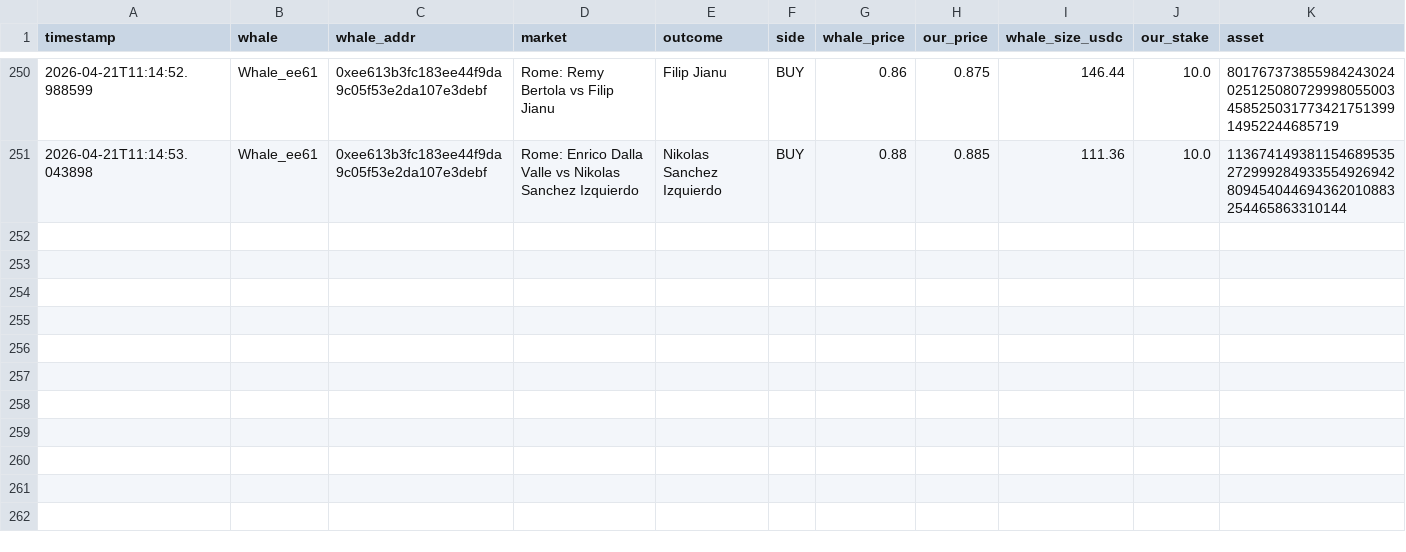
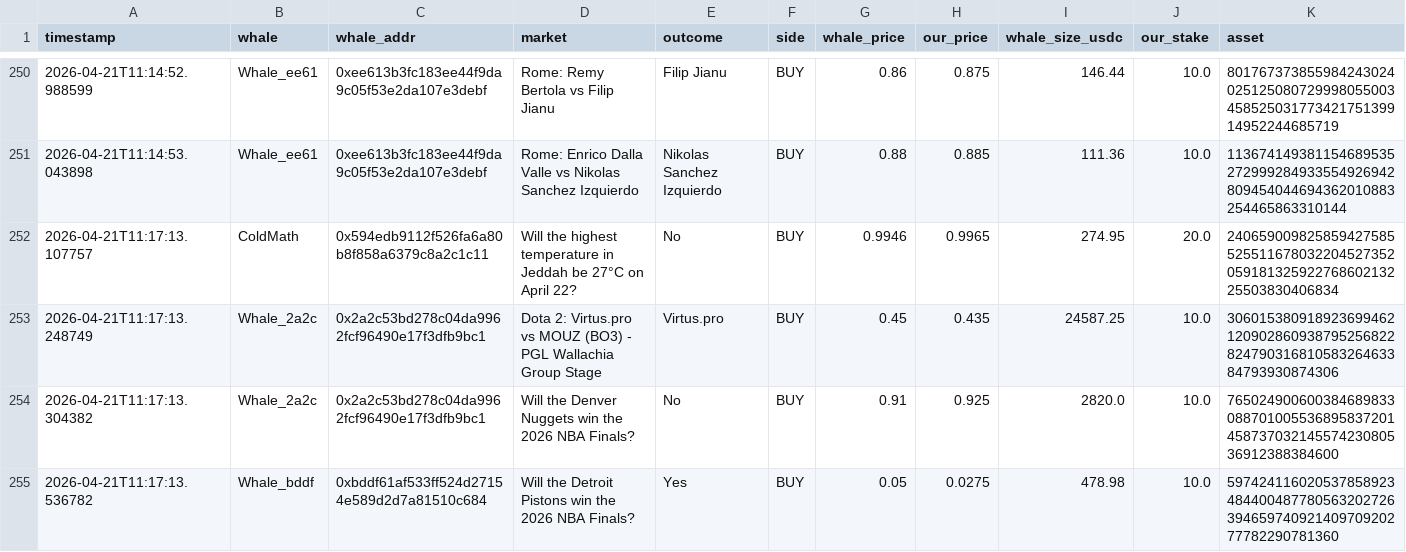
Before and after one commit to hectorm17/polymarket-tracker, a CSV file: copy_trades.csv, drawn as a sheet; only a part is shown, gaps mark what is left out; rows hold the shown columns only; the diff names each change by its address in the sheet, - before the commit and + after, or states it on an @@ line.

Commit message:
auto: update copy_trades.csv 11:17

```diff
--- a/copy_trades.csv
+++ b/copy_trades.csv
+row 252: 2026-04-21T11:17:13.107757 | ColdMath | 0x594edb9112f526fa6a80b8f858a6379c8a2c1c11 | Will the highest temperature in Jeddah be 27°C on April 22? | No | BUY | 0.9946 | 0.9965 | 274.95 | 20.0 | 24065900982585942758552551167803220452735205918132592276860213225503830406834
+row 253: 2026-04-21T11:17:13.248749 | Whale_2a2c | 0x2a2c53bd278c04da9962fcf96490e17f3dfb9bc1 | Dota 2: Virtus.pro vs MOUZ (BO3) - PGL Wallachia Group Stage | Virtus.pro | BUY | 0.45 | 0.435 | 24587.25 | 10.0 | 30601538091892369946212090286093879525682282479031681058326463384793930874306
+row 254: 2026-04-21T11:17:13.304382 | Whale_2a2c | 0x2a2c53bd278c04da9962fcf96490e17f3dfb9bc1 | Will the Denver Nuggets win the 2026 NBA Finals? | No | BUY | 0.91 | 0.925 | 2820.0 | 10.0 | 76502490060038468983308870100553689583720145873703214557423080536912388384600
+row 255: 2026-04-21T11:17:13.536782 | Whale_bddf | 0xbddf61af533ff524d27154e589d2d7a81510c684 | Will the Detroit Pistons win the 2026 NBA Finals? | Yes | BUY | 0.05 | 0.0275 | 478.98 | 10.0 | 59742411602053785892348440048778056320272639465974092140970920277782290781360
```
